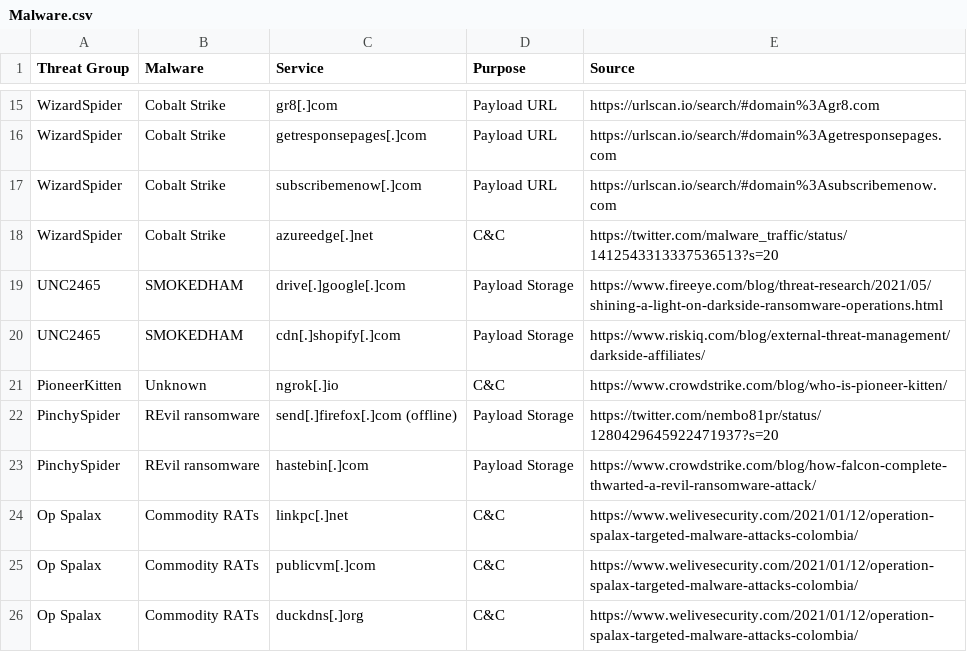
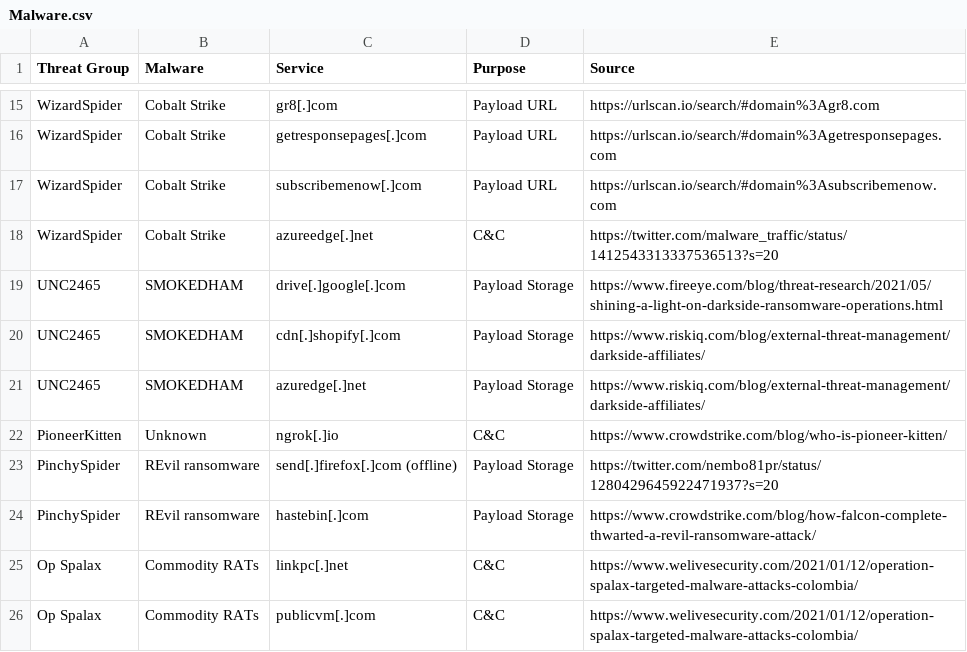
Before and after one commit to BushidoUK/Abused-Legitimate-Services, a CSV file: Malware.csv, drawn as a sheet; only a part is shown, gaps mark what is left out; the shorter side is filled out with more unchanged rows; the diff names each change by its address in the sheet, - before the commit and + after, or states it on an @@ line.

Commit message:
Update Malware.csv

```diff
--- a/Malware.csv
+++ b/Malware.csv
+row 21: UNC2465 | SMOKEDHAM | azuredge[.]net | Payload Storage | https://www.riskiq.com/blog/external-threat-management/darkside-affiliates/
```
